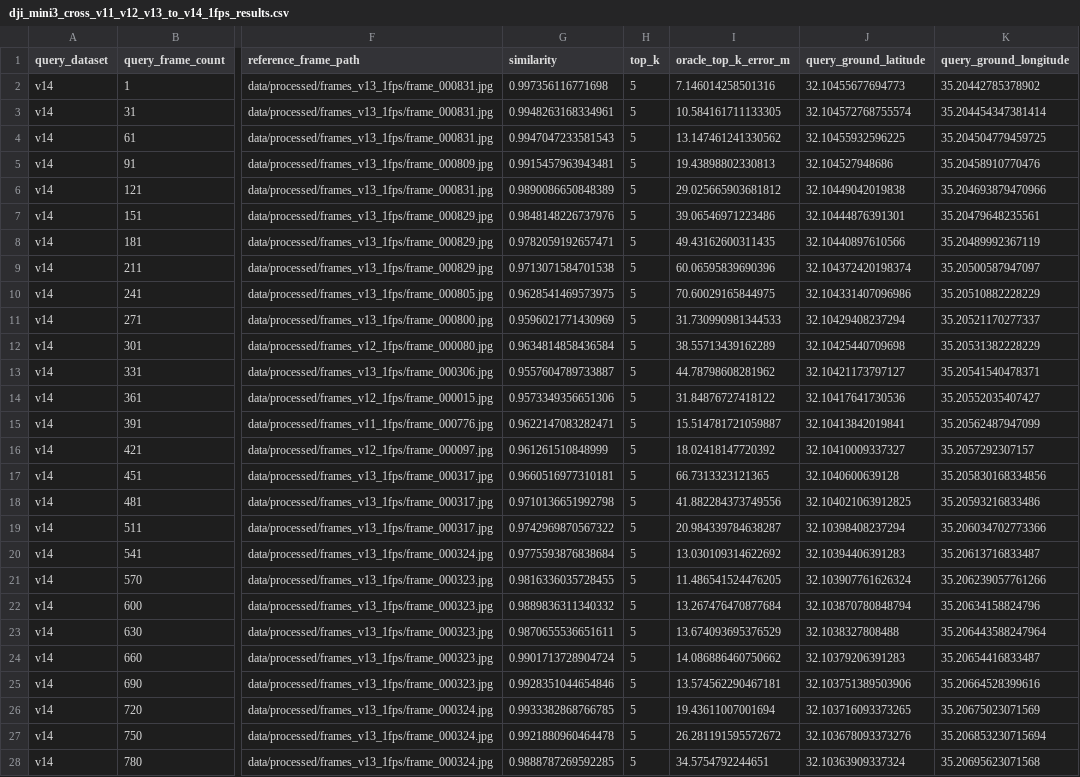
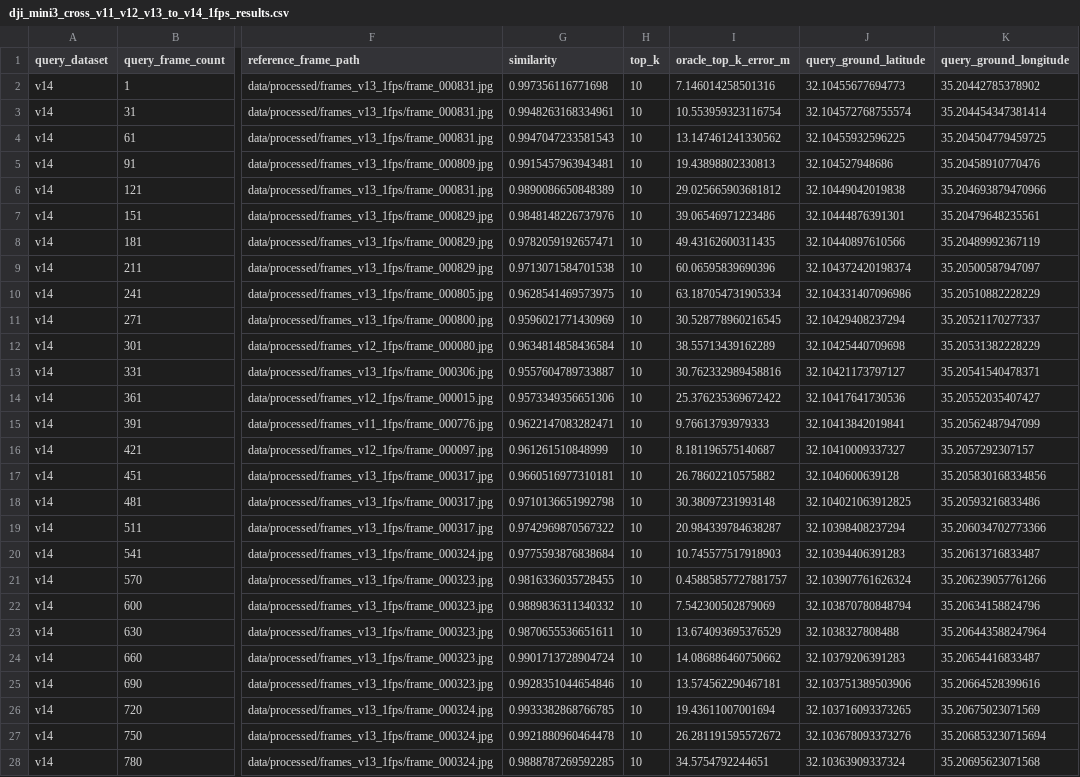
Before and after one commit to coeffic-raphael/Visual-Navigation-for-Drones, a CSV file: outputs/anyloc/dji_mini3_cross_v11_v12_v13_to_v14_1fps_results.csv, drawn as a sheet; only a part is shown, gaps mark what is left out; the diff covers the shown part only; the diff names each change by its address in the sheet, - before the commit and + after, or states it on an @@ line.

```diff
--- a/outputs/anyloc/dji_mini3_cross_v11_v12_v13_to_v14_1fps_results.csv
+++ b/outputs/anyloc/dji_mini3_cross_v11_v12_v13_to_v14_1fps_results.csv
-H2:H28 (top_k): 5
+H2:H28 (top_k): 10
-I3 (oracle_top_k_error_m): 10.584161711133305
+I3 (oracle_top_k_error_m): 10.553959323116754
-I10 (oracle_top_k_error_m): 70.60029165844975
+I10 (oracle_top_k_error_m): 63.187054731905334
-I11 (oracle_top_k_error_m): 31.730990981344533
+I11 (oracle_top_k_error_m): 30.528778960216545
-I13 (oracle_top_k_error_m): 44.78798608281962
+I13 (oracle_top_k_error_m): 30.762332989458816
-I14 (oracle_top_k_error_m): 31.84876727418122
+I14 (oracle_top_k_error_m): 25.376235369672422
-I15 (oracle_top_k_error_m): 15.514781721059887
+I15 (oracle_top_k_error_m): 9.76613793979333
-I16 (oracle_top_k_error_m): 18.02418147720392
+I16 (oracle_top_k_error_m): 8.181196575140687
-I17 (oracle_top_k_error_m): 66.7313323121365
+I17 (oracle_top_k_error_m): 26.78602210575882
-I18 (oracle_top_k_error_m): 41.882284373749556
+I18 (oracle_top_k_error_m): 30.38097231993148
-I20 (oracle_top_k_error_m): 13.030109314622692
+I20 (oracle_top_k_error_m): 10.745577517918903
-I21 (oracle_top_k_error_m): 11.486541524476205
+I21 (oracle_top_k_error_m): 0.45885857727881757
-I22 (oracle_top_k_error_m): 13.267476470877684
+I22 (oracle_top_k_error_m): 7.542300502879069
```
Also changed, not shown: 127 edited cells elsewhere in this file, outputs/anyloc/dji_mini3_cross_v11_v12_v13_to_v14_1fps_temporal_lightglue_top10_results.csv, 12 other files.
